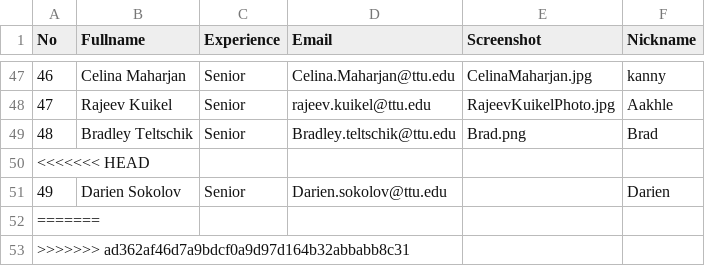
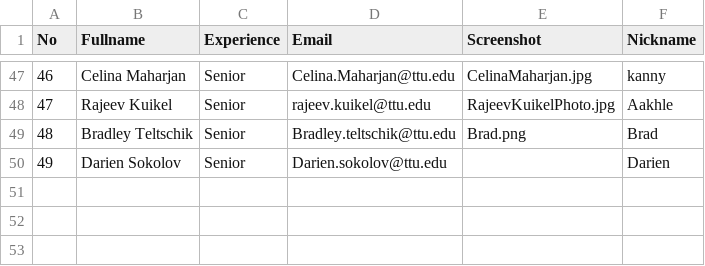
Before and after one commit to iDataVisualizationLab/CS4352_Fall2018, a CSV file: data/Info.csv, drawn as a sheet; only a part is shown, gaps mark what is left out; the diff names each change by its address in the sheet, - before the commit and + after, or states it on an @@ line.

Commit message:
update

```diff
--- a/data/Info.csv
+++ b/data/Info.csv
-row 50: <<<<<<< HEAD
-row 52: =======
-row 53: >>>>>>> ad362af46d7a9bdcf0a9d97d164b32abbabb8c31
```
